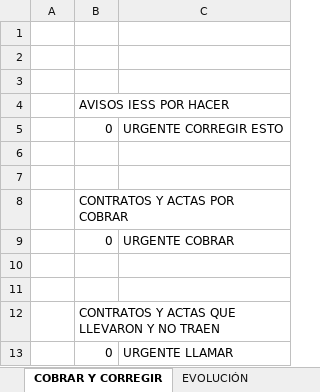
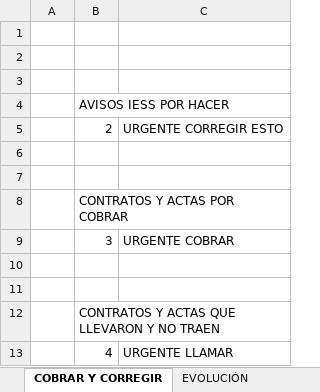
Before and after one commit to eilo/ControlTramites, an Excel workbook: ControlAyC.xlsm, sheet COBRAR Y CORREGIR, drawn as a sheet; values as stored, in another font and other column widths than the file's, no borders; the diff names each change by its address in the sheet, - before the commit and + after, or states it on an @@ line.

```diff
--- a/ControlAyC.xlsm (sheet COBRAR Y CORREGIR)
+++ b/ControlAyC.xlsm (sheet COBRAR Y CORREGIR)
-B5: 0
+B5: 2
-B9: 0
+B9: 3
-B13: 0
+B13: 4
```
Also changed, not shown: sheet CONTROL ACTAS Y CONTRATOS, sheet DETALLE_EVOLUCIÓN, formulas that keep their value, charts or pictures, 1 other file.
